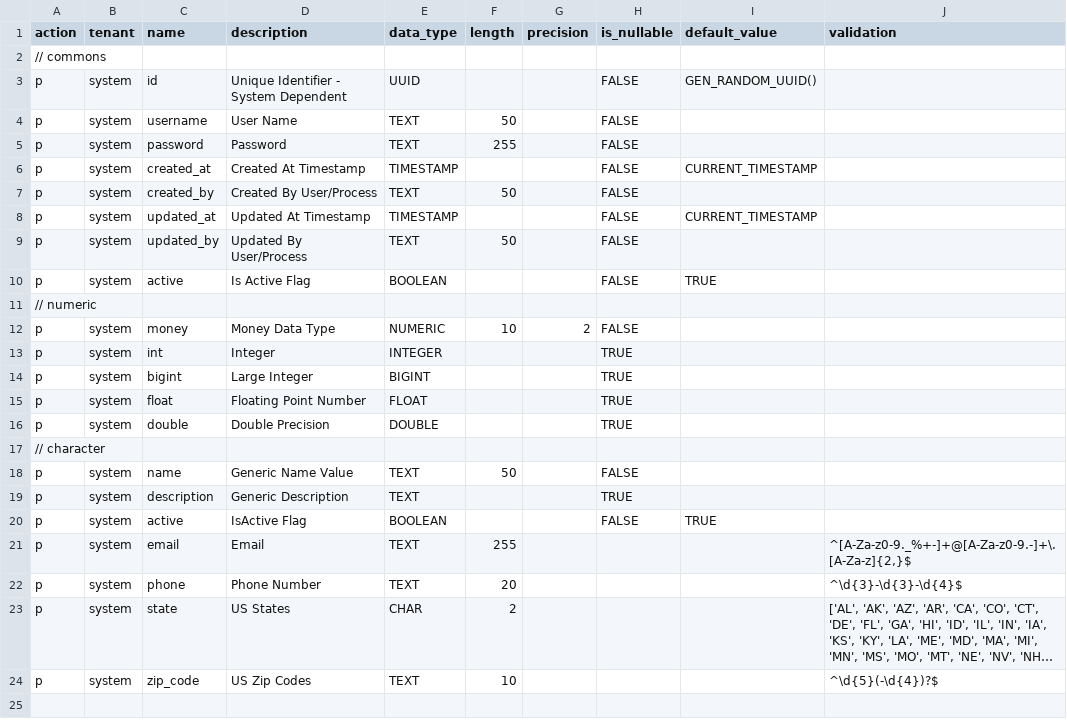
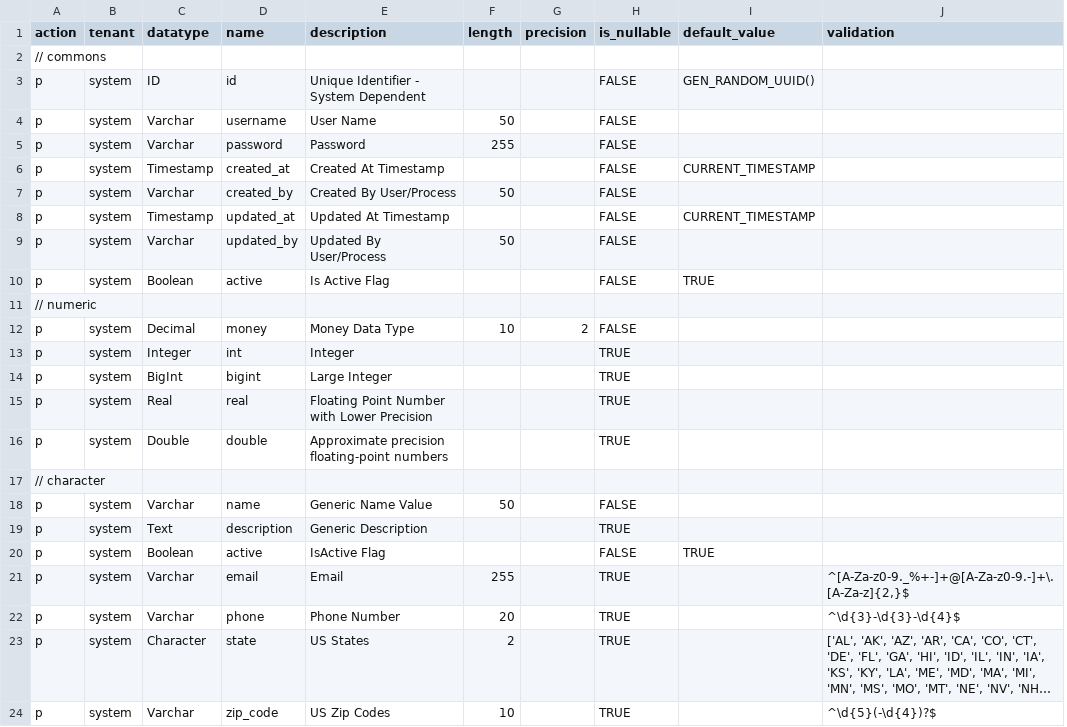
Before and after one commit to norpactech/pareto-factory, a CSV file: src/main/resources/etl/PropertyType.csv, drawn as a sheet; long unchanged cells end in …; removed rows and columns are numbered as before the commit, all else as after; the diff names each change by its address in the sheet, - before the commit and + after, or states it on an @@ line.

Commit message:
Property Types

```diff
--- a/src/main/resources/etl/PropertyType.csv
+++ b/src/main/resources/etl/PropertyType.csv
+column C (datatype), rows 3-24: ID | Varchar | Varchar | Timestamp | Varchar | Timestamp | Varchar | Boolean |  | Decimal | Integer | BigInt | Real | Double |  | Varchar | Text | Boolean | Varchar | Varchar | Character | Varchar
-column E (data_type), rows 3-24: UUID | TEXT | TEXT | TIMESTAMP | TEXT | TIMESTAMP | TEXT | BOOLEAN |  | NUMERIC | INTEGER | BIGINT | FLOAT | DOUBLE |  | TEXT | TEXT | BOOLEAN | TEXT | TEXT | CHAR | TEXT
-D15 (name): float
+D15 (name): real
-E15 (description): Floating Point Number
+E15 (description): Floating Point Number with Lower Precision
-E16 (description): Double Precision
+E16 (description): Approximate precision floating-point numbers
-H21:H24 (is_nullable): (empty)
+H21:H24 (is_nullable): TRUE
```
Also changed, not shown: src/main/resources/etl/RefTables.csv, 12 other files.
